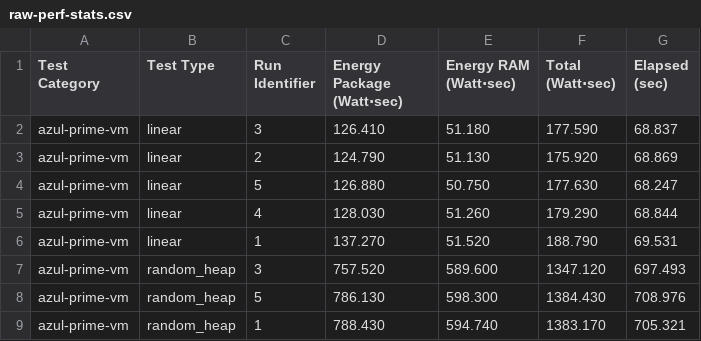
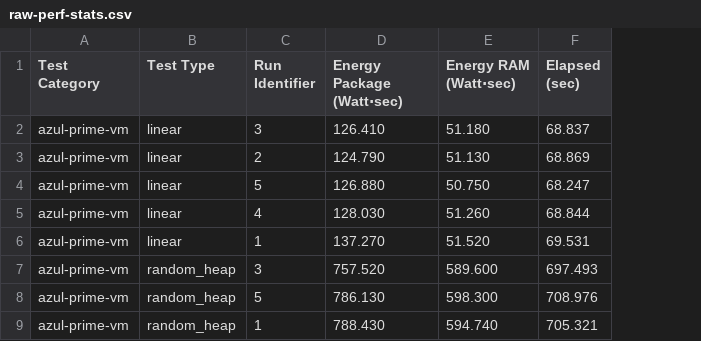
Before and after one commit to ionutbalosin/jvm-energy-consumption, a CSV file: java-samples/results/linux/x86_64/jdk-17/MemoryAccessPatterns/power-consumption/raw-perf-stats.csv, drawn as a sheet; only a part is shown; the diff names each change by its address in the sheet, - before the commit and + after, or states it on an @@ line.

```diff
--- a/java-samples/results/linux/x86_64/jdk-17/MemoryAccessPatterns/power-consumption/raw-perf-stats.csv
+++ b/java-samples/results/linux/x86_64/jdk-17/MemoryAccessPatterns/power-consumption/raw-perf-stats.csv
-column F (Total (Watt⋅sec)), rows 2-9: 177.590 | 175.920 | 177.630 | 179.290 | 188.790 | 1347.120 | 1384.430 | 1383.170
```
Also changed, not shown: java-samples/results/linux/x86_64/jdk-17/LoggingPatterns/power-consumption/raw-perf-stats.csv, java-samples/results/linux/x86_64/jdk-17/ThrowExceptionPatterns/power-consumption/raw-perf-stats.csv, 14 other files.
